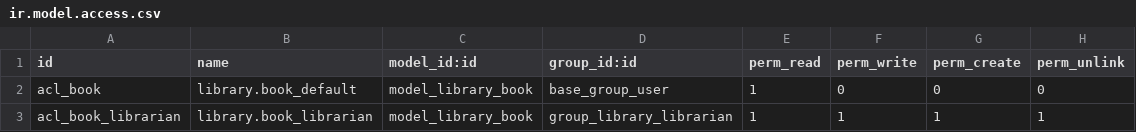
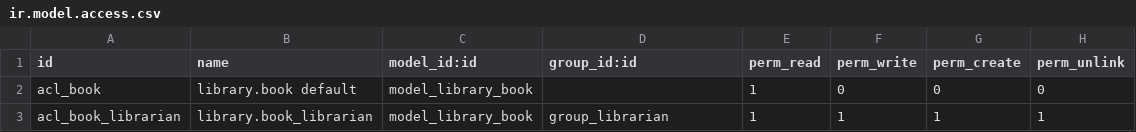
Before and after one commit to francisdevganemo/odoo14, a CSV file: addons/my_library/security/ir.model.access.csv, drawn as a sheet.

```diff
--- a/addons/my_library/security/ir.model.access.csv
+++ b/addons/my_library/security/ir.model.access.csv
@@ -1,3 +1,3 @@
 id,name,model_id:id,group_id:id,perm_read,perm_write,perm_create,perm_unlink
-acl_book,library.book_default,model_library_book,base_group_user,1,0,0,0
-acl_book_librarian,library.book_librarian,model_library_book,group_library_librarian,1,1,1,1
+acl_book,library.book default,model_library_book,,1,0,0,0
+acl_book_librarian,library.book_librarian,model_library_book,group_librarian,1,1,1,1
```
Also changed, not shown: 5 other files.
